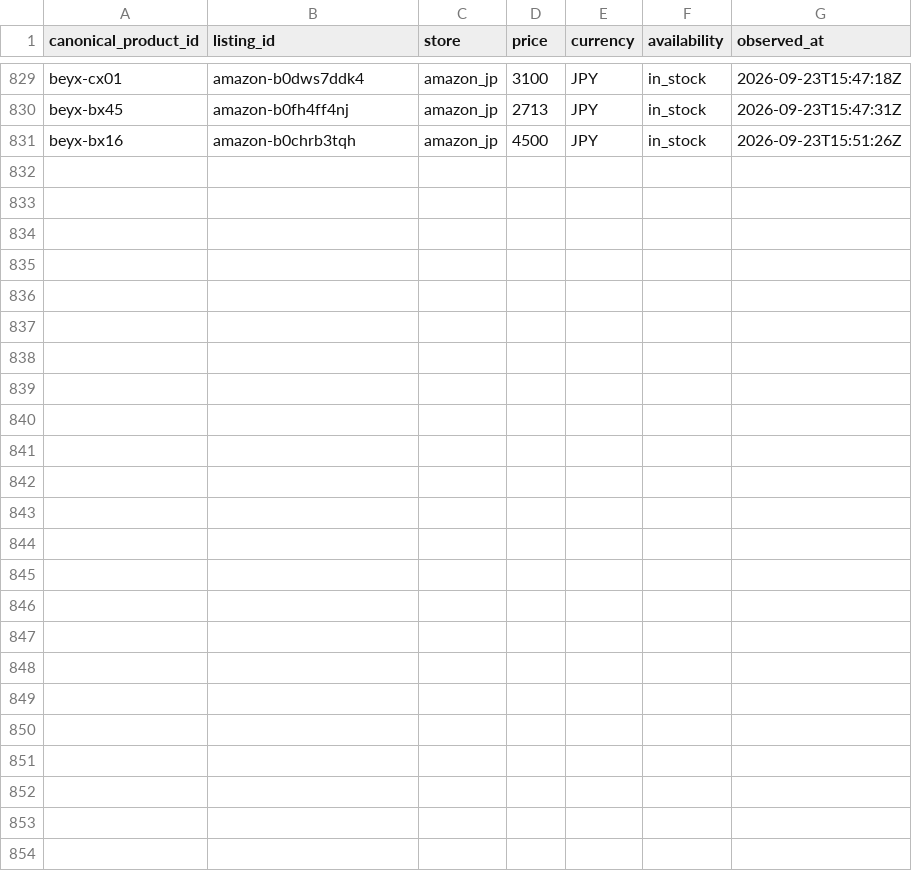
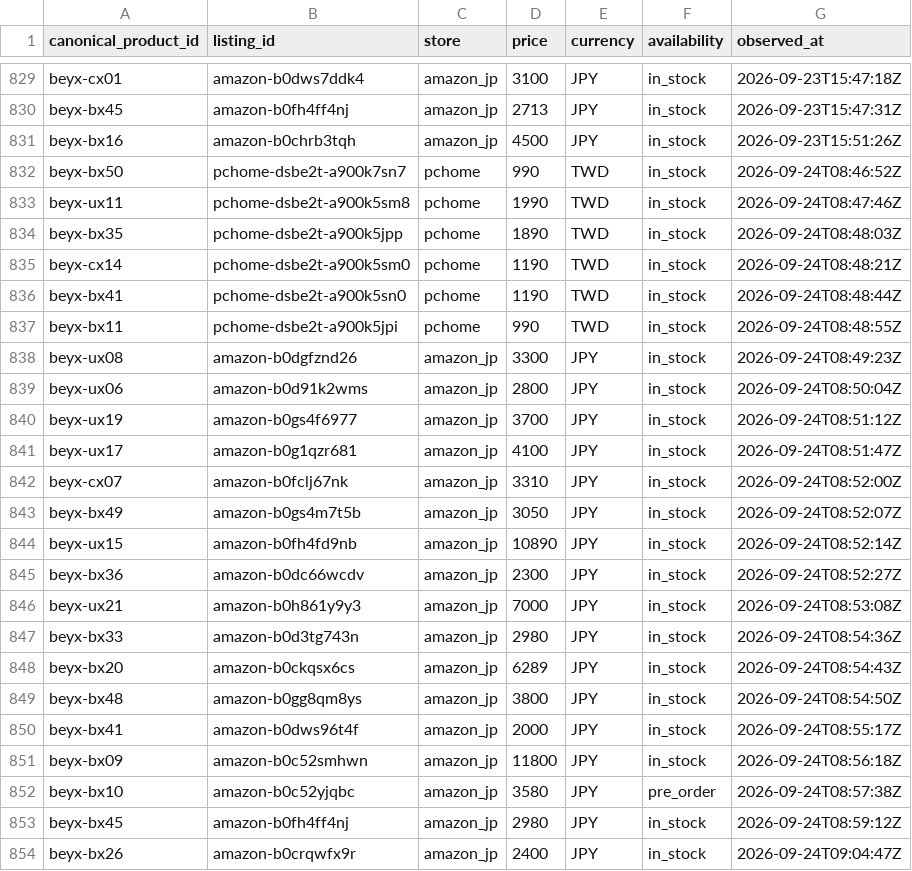
Before and after one commit to cchgene/buyblade-data, a CSV file: data/history-2026-09.csv, drawn as a sheet; only a part is shown, gaps mark what is left out.

Commit message:
data: 自動更新價格 2026-09-24 17:06 CST

```diff
--- a/data/history-2026-09.csv
+++ b/data/history-2026-09.csv
@@ -831 +831,24 @@ beyx-bx45,amazon-b0fh4ff4nj,amazon_jp,2713,JPY,in_stock,2026-09-23T15:47:31Z
 beyx-bx16,amazon-b0chrb3tqh,amazon_jp,4500,JPY,in_stock,2026-09-23T15:51:26Z
+beyx-bx50,pchome-dsbe2t-a900k7sn7,pchome,990,TWD,in_stock,2026-09-24T08:46:52Z
+beyx-ux11,pchome-dsbe2t-a900k5sm8,pchome,1990,TWD,in_stock,2026-09-24T08:47:46Z
+beyx-bx35,pchome-dsbe2t-a900k5jpp,pchome,1890,TWD,in_stock,2026-09-24T08:48:03Z
+beyx-cx14,pchome-dsbe2t-a900k5sm0,pchome,1190,TWD,in_stock,2026-09-24T08:48:21Z
+beyx-bx41,pchome-dsbe2t-a900k5sn0,pchome,1190,TWD,in_stock,2026-09-24T08:48:44Z
+beyx-bx11,pchome-dsbe2t-a900k5jpi,pchome,990,TWD,in_stock,2026-09-24T08:48:55Z
+beyx-ux08,amazon-b0dgfznd26,amazon_jp,3300,JPY,in_stock,2026-09-24T08:49:23Z
+beyx-ux06,amazon-b0d91k2wms,amazon_jp,2800,JPY,in_stock,2026-09-24T08:50:04Z
+beyx-ux19,amazon-b0gs4f6977,amazon_jp,3700,JPY,in_stock,2026-09-24T08:51:12Z
+beyx-ux17,amazon-b0g1qzr681,amazon_jp,4100,JPY,in_stock,2026-09-24T08:51:47Z
+beyx-cx07,amazon-b0fclj67nk,amazon_jp,3310,JPY,in_stock,2026-09-24T08:52:00Z
+beyx-bx49,amazon-b0gs4m7t5b,amazon_jp,3050,JPY,in_stock,2026-09-24T08:52:07Z
+beyx-ux15,amazon-b0fh4fd9nb,amazon_jp,10890,JPY,in_stock,2026-09-24T08:52:14Z
+beyx-bx36,amazon-b0dc66wcdv,amazon_jp,2300,JPY,in_stock,2026-09-24T08:52:27Z
+beyx-ux21,amazon-b0h861y9y3,amazon_jp,7000,JPY,in_stock,2026-09-24T08:53:08Z
+beyx-bx33,amazon-b0d3tg743n,amazon_jp,2980,JPY,in_stock,2026-09-24T08:54:36Z
+beyx-bx20,amazon-b0ckqsx6cs,amazon_jp,6289,JPY,in_stock,2026-09-24T08:54:43Z
+beyx-bx48,amazon-b0gg8qm8ys,amazon_jp,3800,JPY,in_stock,2026-09-24T08:54:50Z
+beyx-bx41,amazon-b0dws96t4f,amazon_jp,2000,JPY,in_stock,2026-09-24T08:55:17Z
+beyx-bx09,amazon-b0c52smhwn,amazon_jp,11800,JPY,in_stock,2026-09-24T08:56:18Z
+beyx-bx10,amazon-b0c52yjqbc,amazon_jp,3580,JPY,pre_order,2026-09-24T08:57:38Z
+beyx-bx45,amazon-b0fh4ff4nj,amazon_jp,2980,JPY,in_stock,2026-09-24T08:59:12Z
+beyx-bx26,amazon-b0crqwfx9r,amazon_jp,2400,JPY,in_stock,2026-09-24T09:04:47Z
```
Also changed, not shown: data/latest.csv.
